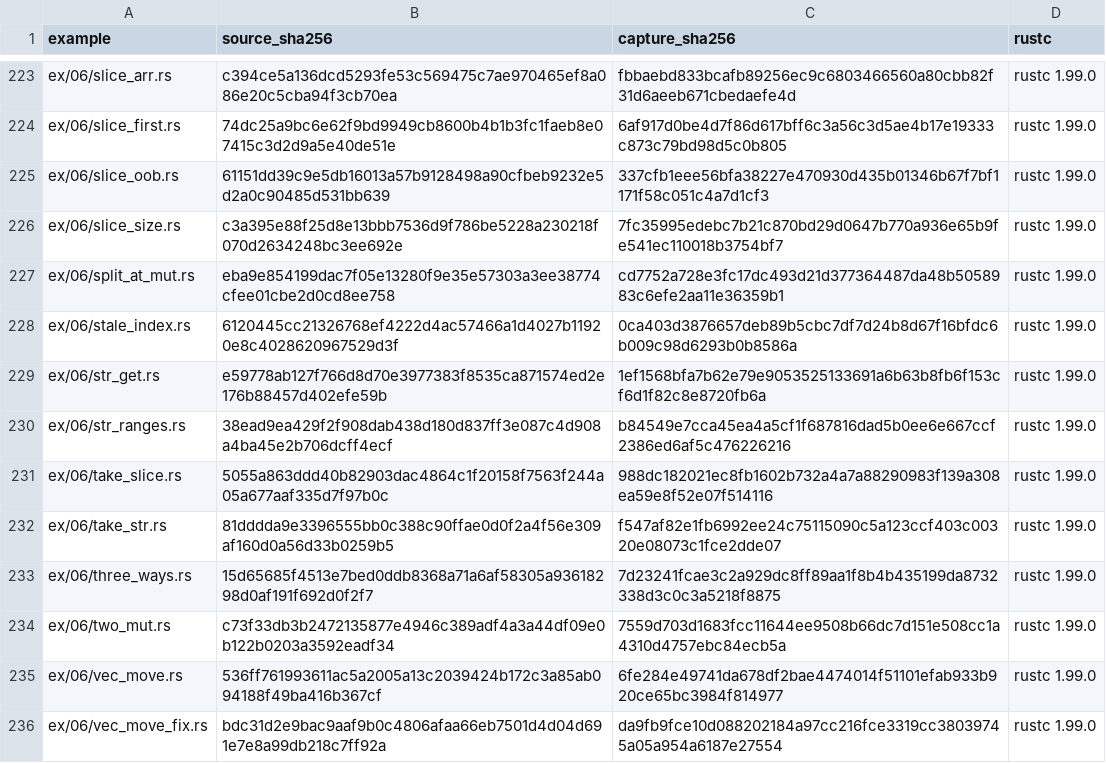
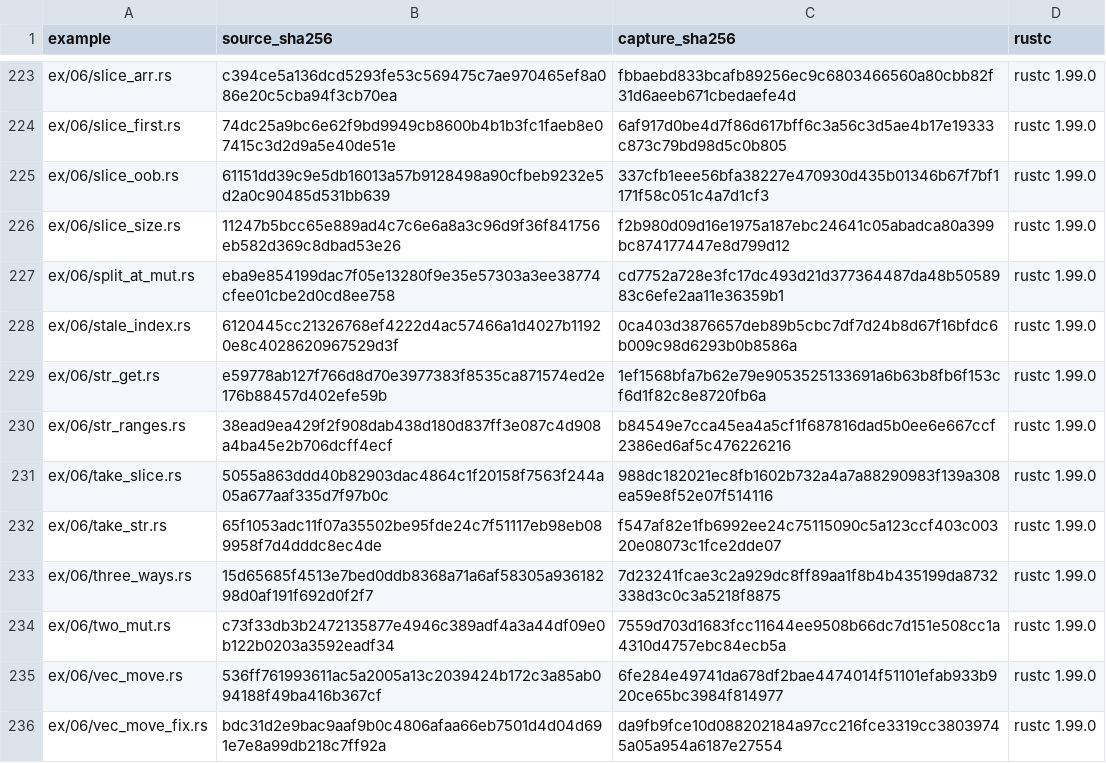
Before and after one commit to chobocho/treasure_house, a TSV file: rust/out/MANIFEST.tsv, drawn as a sheet; only a part is shown, gaps mark what is left out.

```diff
--- a/rust/out/MANIFEST.tsv
+++ b/rust/out/MANIFEST.tsv
@@ -225,3 +225,3 @@ ex/06/slice_first.rs	74dc25a9bc6e62f9bd9949cb8600b4b1b3fc1faeb8e07415c3d2d9a5e40
 ex/06/slice_oob.rs	61151dd39c9e5db16013a57b9128498a90cfbeb9232e5d2a0c90485d531bb639	337cfb1eee56bfa38227e470930d435b01346b67f7bf1171f58c051c4a7d1cf3	rustc 1.99.0
-ex/06/slice_size.rs	c3a395e88f25d8e13bbb7536d9f786be5228a230218f070d2634248bc3ee692e	7fc35995edebc7b21c870bd29d0647b770a936e65b9fe541ec110018b3754bf7	rustc 1.99.0
+ex/06/slice_size.rs	11247b5bcc65e889ad4c7c6e6a8a3c96d9f36f841756eb582d369c8dbad53e26	f2b980d09d16e1975a187ebc24641c05abadca80a399bc874177447e8d799d12	rustc 1.99.0
 ex/06/split_at_mut.rs	eba9e854199dac7f05e13280f9e35e57303a3ee38774cfee01cbe2d0cd8ee758	cd7752a728e3fc17dc493d21d377364487da48b5058983c6efe2aa11e36359b1	rustc 1.99.0
@@ -231,3 +231,3 @@ ex/06/str_ranges.rs	38ead9ea429f2f908dab438d180d837ff3e087c4d908a4ba45e2b706dcff
 ex/06/take_slice.rs	5055a863ddd40b82903dac4864c1f20158f7563f244a05a677aaf335d7f97b0c	988dc182021ec8fb1602b732a4a7a88290983f139a308ea59e8f52e07f514116	rustc 1.99.0
-ex/06/take_str.rs	81dddda9e3396555bb0c388c90ffae0d0f2a4f56e309af160d0a56d33b0259b5	f547af82e1fb6992ee24c75115090c5a123ccf403c00320e08073c1fce2dde07	rustc 1.99.0
+ex/06/take_str.rs	65f1053adc11f07a35502be95fde24c7f51117eb98eb089958f7d4dddc8ec4de	f547af82e1fb6992ee24c75115090c5a123ccf403c00320e08073c1fce2dde07	rustc 1.99.0
 ex/06/three_ways.rs	15d65685f4513e7bed0ddb8368a71a6af58305a93618298d0af191f692d0f2f7	7d23241fcae3c2a929dc8ff89aa1f8b4b435199da8732338d3c0c3a5218f8875	rustc 1.99.0
```
Also changed, not shown: 9 other files.
